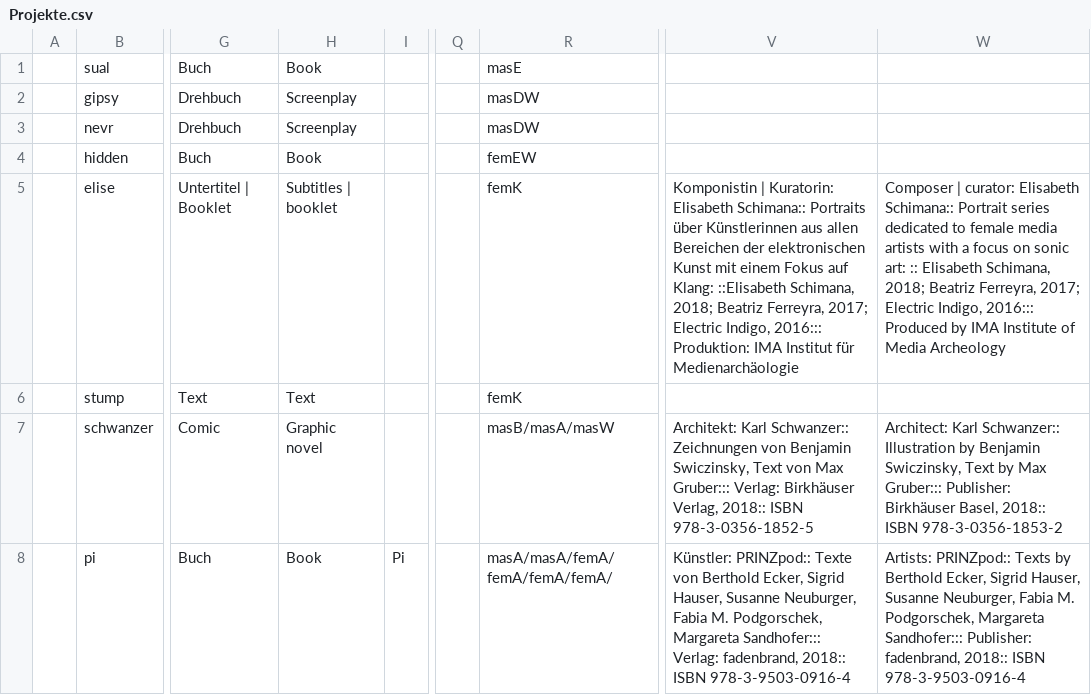
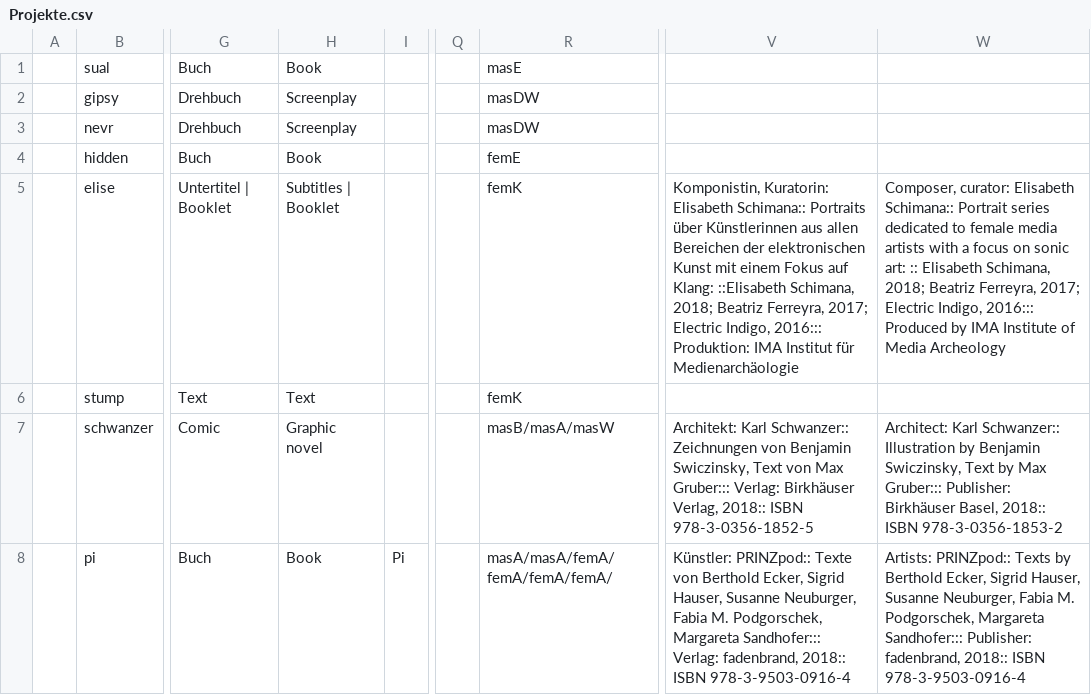
Before and after one commit to wwagner4/html-hp-k, a CSV file: src/main/input/Projekte.csv, drawn as a sheet; only a part is shown, gaps mark what is left out; the diff covers the shown part only; the diff names each change by its address in the sheet, - before the commit and + after, or states it on an @@ line.

```diff
--- a/src/main/input/Projekte.csv
+++ b/src/main/input/Projekte.csv
-R4: femEW
+R4: femE
-H5: Subtitles | booklet
+H5: Subtitles | Booklet
-V5: Komponistin | Kuratorin: Elisabeth…
+V5: Komponistin, Kuratorin: Elisabeth…
-W5: Composer | curator: Elisabeth…
+W5: Composer, curator: Elisabeth…
```
Also changed, not shown: 7 edited cells elsewhere in this file, 2 other files.
